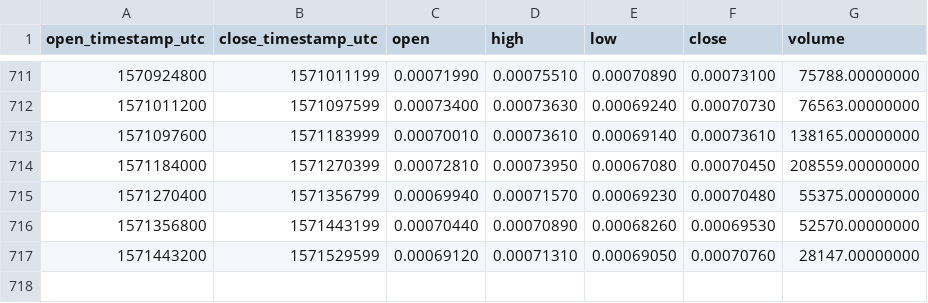
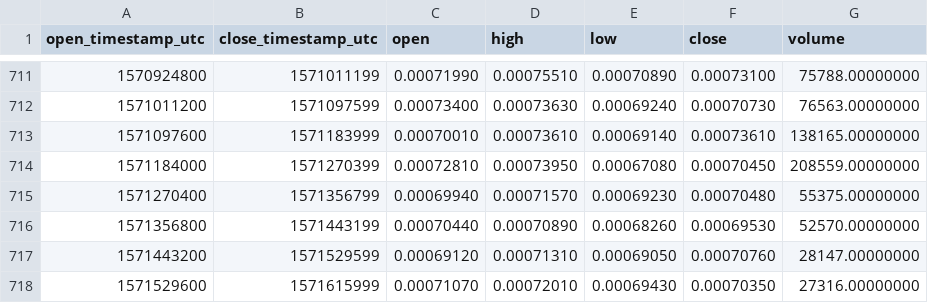
Before and after one commit to cryptobigbro/binance-STORJETH, a CSV file: binance-STORJETH-1d.csv, drawn as a sheet; only a part is shown, gaps mark what is left out.

Commit message:
Update OHLCV data.

```diff
--- a/binance-STORJETH-1d.csv
+++ b/binance-STORJETH-1d.csv
@@ -717 +717,2 @@ open_timestamp_utc,close_timestamp_utc,open,high,low,close,volume
 1571443200,1571529599,0.00069120,0.00071310,0.00069050,0.00070760,28147.00000000
+1571529600,1571615999,0.00071070,0.00072010,0.00069430,0.00070350,27316.00000000
```
Also changed, not shown: 1 other file.
